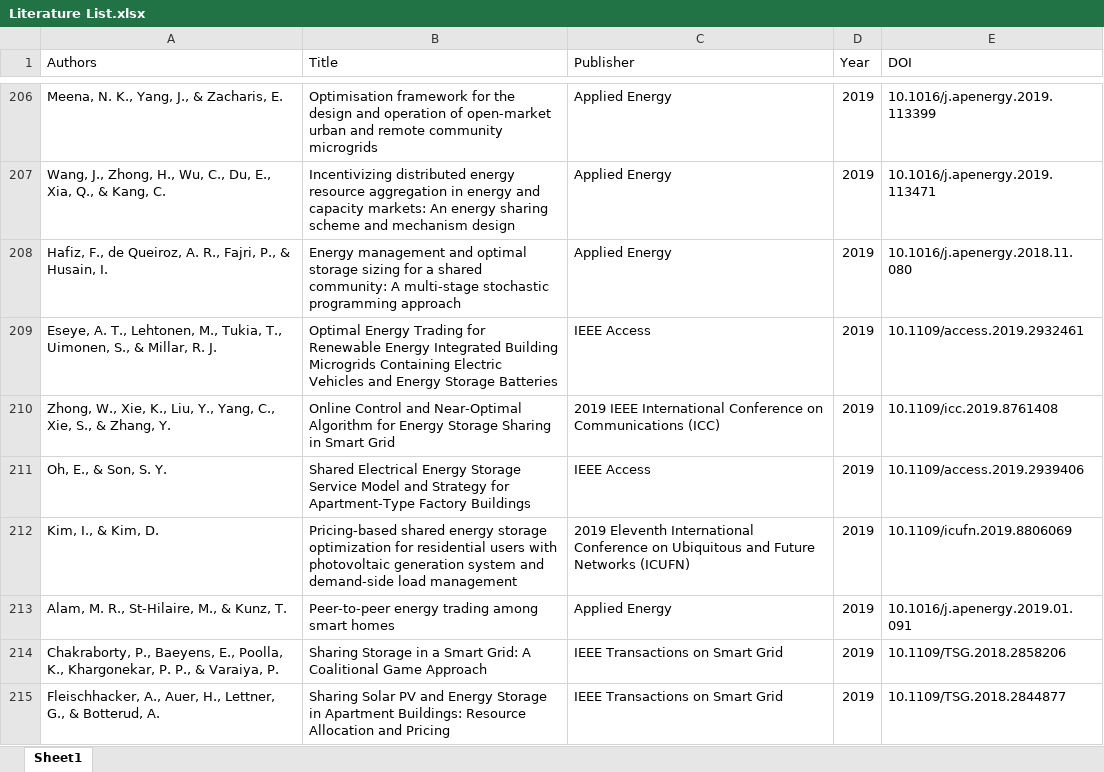
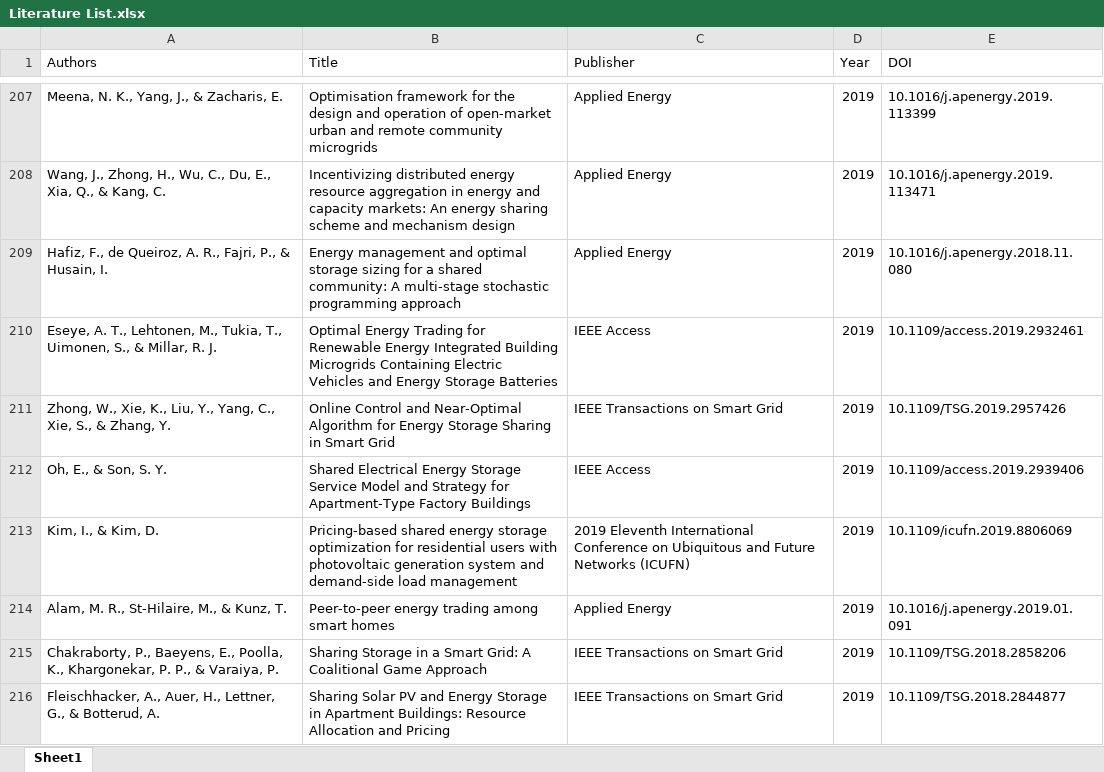
Before and after one commit to ruidai-usf/EnergyStorageSharing, an Excel workbook: Literature List.xlsx, sheet Sheet1, drawn as a sheet; only a part is shown, gaps mark what is left out; values as stored, in another font and other column widths than the file's, no cell formats; addresses are those after the commit; the diff covers the shown part only; the diff names each change by its address in the sheet, - before the commit and + after, or states it on an @@ line.

```diff
--- a/Literature List.xlsx (sheet Sheet1)
+++ b/Literature List.xlsx (sheet Sheet1)
-C211 (Publisher): 2019 IEEE International Conference on Communications (ICC)
+C211 (Publisher): IEEE Transactions on Smart Grid
-E211 (DOI): 10.1109/icc.2019.8761408
+E211 (DOI): 10.1109/TSG.2019.2957426
```
Also changed, not shown: 19 added rows and 1 removed row elsewhere in this sheet, cell formats.
